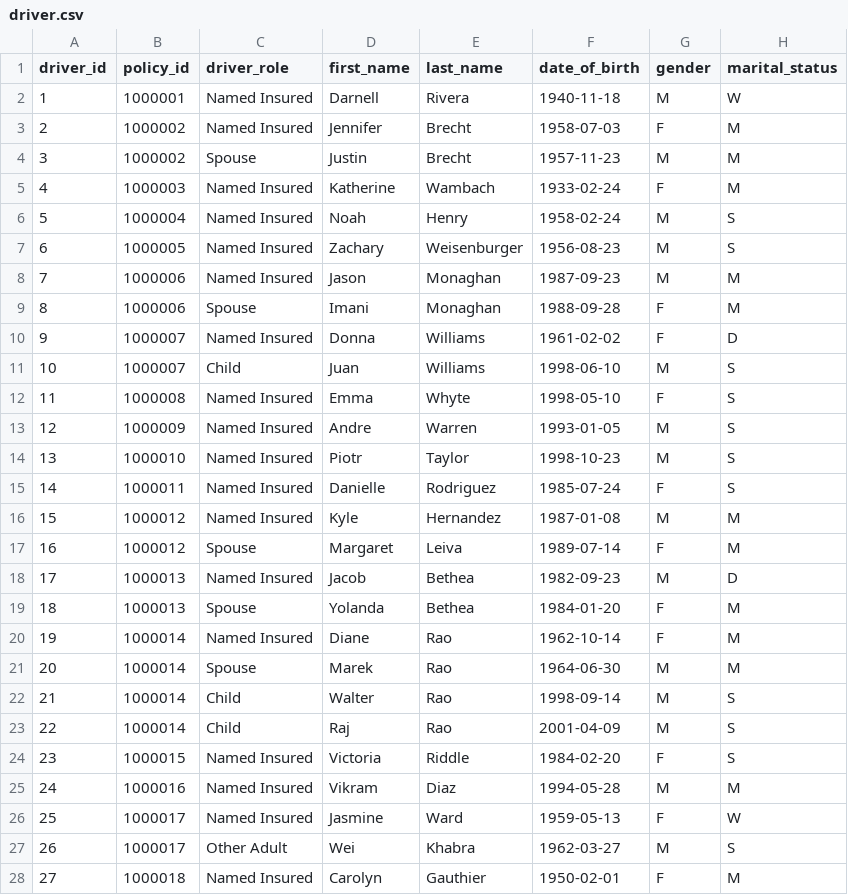
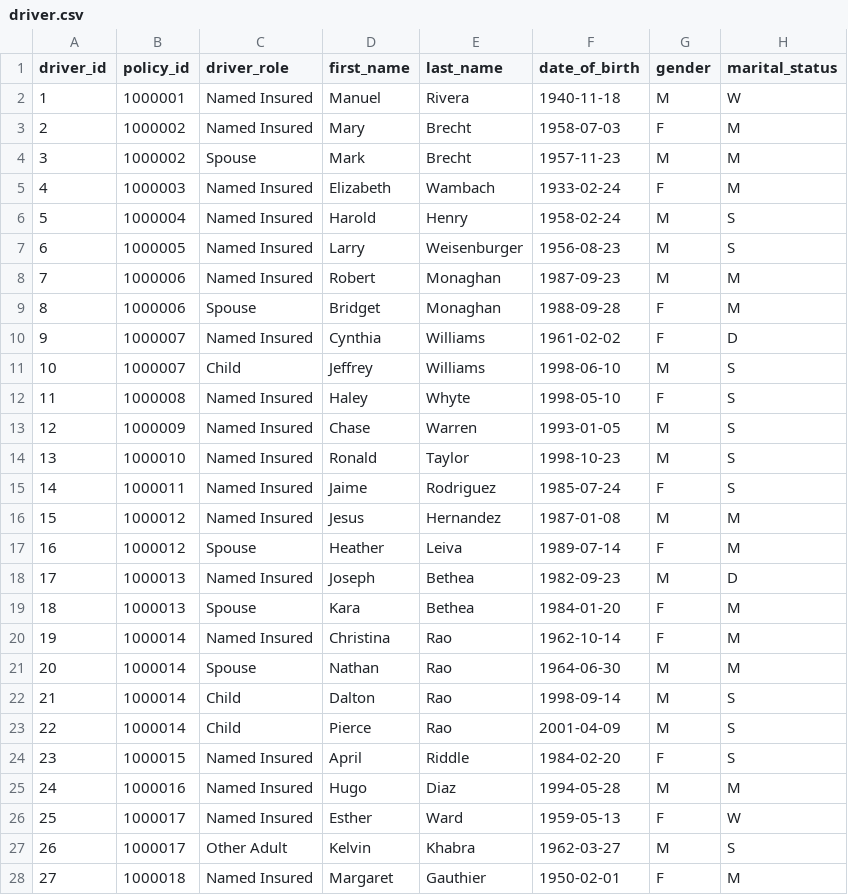
Before and after one commit to subwaymatch/auto-insurance-synthetic-data-test, a CSV file: samples/synthetic/driver.csv, drawn as a sheet; only a part is shown; the diff covers the shown part only; the diff names each change by its address in the sheet, - before the commit and + after, or states it on an @@ line.

```diff
--- a/samples/synthetic/driver.csv
+++ b/samples/synthetic/driver.csv
-D2 (first_name): Darnell
+D2 (first_name): Manuel
-D3 (first_name): Jennifer
+D3 (first_name): Mary
-D4 (first_name): Justin
+D4 (first_name): Mark
-D5 (first_name): Katherine
+D5 (first_name): Elizabeth
-D6 (first_name): Noah
+D6 (first_name): Harold
-D7 (first_name): Zachary
+D7 (first_name): Larry
-D8 (first_name): Jason
+D8 (first_name): Robert
-D9 (first_name): Imani
+D9 (first_name): Bridget
-D10 (first_name): Donna
+D10 (first_name): Cynthia
-D11 (first_name): Juan
+D11 (first_name): Jeffrey
-D12 (first_name): Emma
+D12 (first_name): Haley
-D13 (first_name): Andre
+D13 (first_name): Chase
-D14 (first_name): Piotr
+D14 (first_name): Ronald
-D15 (first_name): Danielle
+D15 (first_name): Jaime
-D16 (first_name): Kyle
+D16 (first_name): Jesus
-D17 (first_name): Margaret
+D17 (first_name): Heather
-D18 (first_name): Jacob
+D18 (first_name): Joseph
-D19 (first_name): Yolanda
+D19 (first_name): Kara
-D20 (first_name): Diane
+D20 (first_name): Christina
-D21 (first_name): Marek
+D21 (first_name): Nathan
-D22 (first_name): Walter
+D22 (first_name): Dalton
-D23 (first_name): Raj
+D23 (first_name): Pierce
-D24 (first_name): Victoria
+D24 (first_name): April
-D25 (first_name): Vikram
+D25 (first_name): Hugo
-D26 (first_name): Jasmine
+D26 (first_name): Esther
-D27 (first_name): Wei
+D27 (first_name): Kelvin
-D28 (first_name): Carolyn
+D28 (first_name): Margaret
```
Also changed, not shown: 71 edited cells elsewhere in this file, 4 other files.
